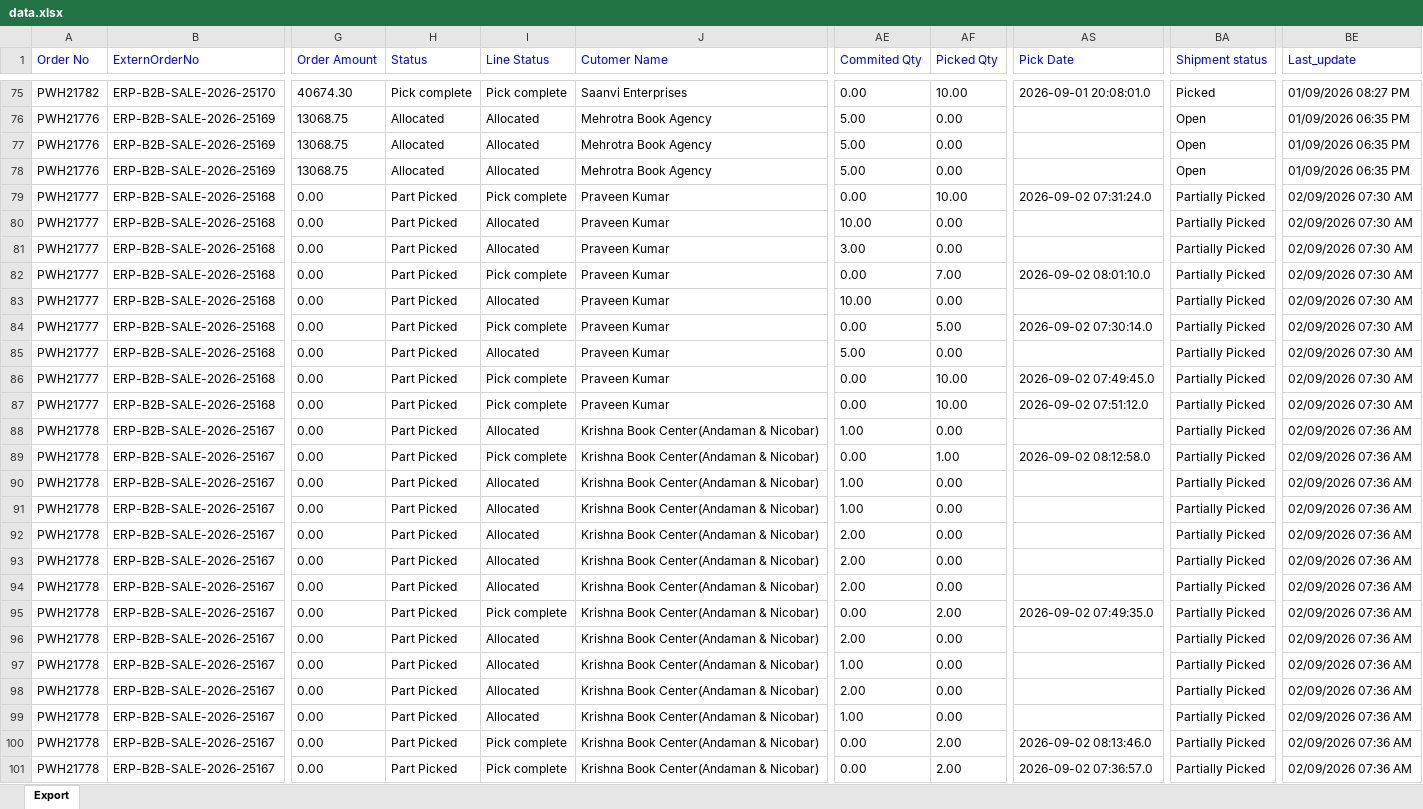
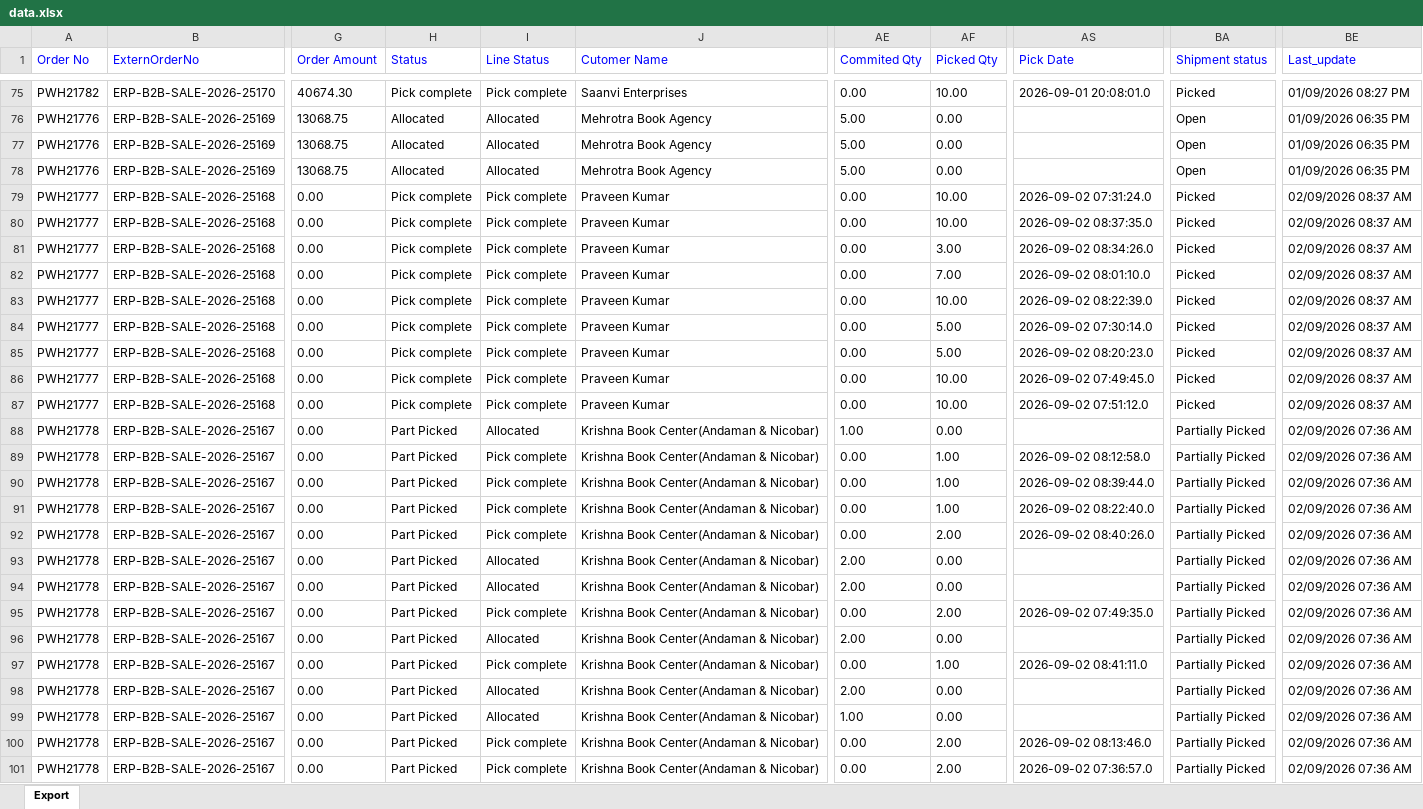
Before and after one commit to Kamal2-Pal/PW-Master-Dashboard-V2, an Excel workbook: data.xlsx, sheet Export, drawn as a sheet; only a part is shown, gaps mark what is left out; values as stored, in another font and other column widths than the file's, no borders; the diff covers the shown part only; the diff names each change by its address in the sheet, - before the commit and + after, or states it on an @@ line.

```diff
--- a/data.xlsx (sheet Export)
+++ b/data.xlsx (sheet Export)
-H79:H87 (Status): Part Picked
+H79:H87 (Status): Pick complete
-BA79:BA87 (Shipment status): Partially Picked
+BA79:BA87 (Shipment status): Picked
-BE79:BE87 (Last_update): 02/09/2026 07:30 AM
+BE79:BE87 (Last_update): 02/09/2026 08:37 AM
-I80:I81 (Line Status): Allocated
+I80:I81 (Line Status): Pick complete
-AE80 (Commited Qty): 10.00
+AE80 (Commited Qty): 0.00
-AF80 (Picked Qty): 0.00
+AF80 (Picked Qty): 10.00
-AS80 (Pick Date): (empty)
+AS80 (Pick Date): 2026-09-02 08:37:35.0
-AE81 (Commited Qty): 3.00
+AE81 (Commited Qty): 0.00
-AF81 (Picked Qty): 0.00
+AF81 (Picked Qty): 3.00
-AS81 (Pick Date): (empty)
+AS81 (Pick Date): 2026-09-02 08:34:26.0
-I83 (Line Status): Allocated
+I83 (Line Status): Pick complete
-AE83 (Commited Qty): 10.00
+AE83 (Commited Qty): 0.00
-AF83 (Picked Qty): 0.00
+AF83 (Picked Qty): 10.00
-AS83 (Pick Date): (empty)
+AS83 (Pick Date): 2026-09-02 08:22:39.0
-I85 (Line Status): Allocated
+I85 (Line Status): Pick complete
-AE85 (Commited Qty): 5.00
+AE85 (Commited Qty): 0.00
-AF85 (Picked Qty): 0.00
+AF85 (Picked Qty): 5.00
-AS85 (Pick Date): (empty)
+AS85 (Pick Date): 2026-09-02 08:20:23.0
-I90:I92 (Line Status): Allocated
+I90:I92 (Line Status): Pick complete
-AE90:AE91 (Commited Qty): 1.00
+AE90:AE91 (Commited Qty): 0.00
-AF90:AF91 (Picked Qty): 0.00
+AF90:AF91 (Picked Qty): 1.00
-AS90 (Pick Date): (empty)
+AS90 (Pick Date): 2026-09-02 08:39:44.0
-AS91 (Pick Date): (empty)
+AS91 (Pick Date): 2026-09-02 08:22:40.0
-AE92 (Commited Qty): 2.00
+AE92 (Commited Qty): 0.00
-AF92 (Picked Qty): 0.00
+AF92 (Picked Qty): 2.00
-AS92 (Pick Date): (empty)
+AS92 (Pick Date): 2026-09-02 08:40:26.0
-I97 (Line Status): Allocated
+I97 (Line Status): Pick complete
-AE97 (Commited Qty): 1.00
+AE97 (Commited Qty): 0.00
-AF97 (Picked Qty): 0.00
+AF97 (Picked Qty): 1.00
-AS97 (Pick Date): (empty)
+AS97 (Pick Date): 2026-09-02 08:41:11.0
```
Also changed, not shown: 186 edited cells elsewhere in this sheet, 1 other file.
